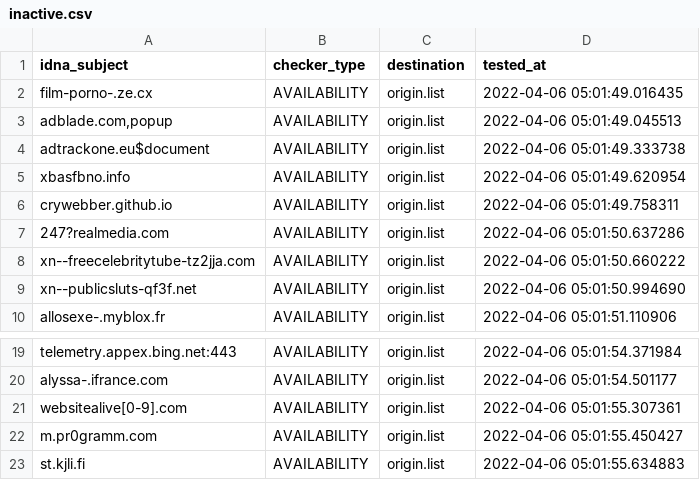
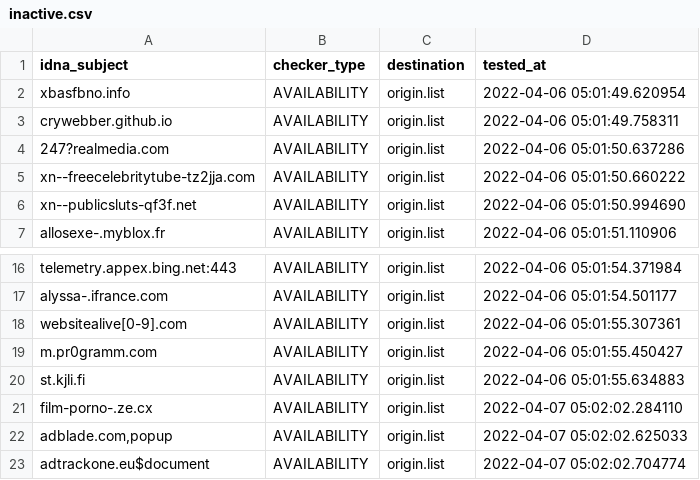
Before and after one commit to dead-hosts/repository-structure, a CSV file: .pyfunceble/inactive.csv, drawn as a sheet; only a part is shown, gaps mark what is left out.

```diff
--- a/.pyfunceble/inactive.csv
+++ b/.pyfunceble/inactive.csv
@@ -1,5 +1,2 @@
 idna_subject,checker_type,destination,tested_at
-film-porno-.ze.cx,AVAILABILITY,origin.list,2022-04-06 05:01:49.016435
-"adblade.com,popup",AVAILABILITY,origin.list,2022-04-06 05:01:49.045513
-adtrackone.eu$document,AVAILABILITY,origin.list,2022-04-06 05:01:49.333738
 xbasfbno.info,AVAILABILITY,origin.list,2022-04-06 05:01:49.620954
@@ -23 +20,4 @@ m.pr0gramm.com,AVAILABILITY,origin.list,2022-04-06 05:01:55.450427
 st.kjli.fi,AVAILABILITY,origin.list,2022-04-06 05:01:55.634883
+film-porno-.ze.cx,AVAILABILITY,origin.list,2022-04-07 05:02:02.284110
+"adblade.com,popup",AVAILABILITY,origin.list,2022-04-07 05:02:02.625033
+adtrackone.eu$document,AVAILABILITY,origin.list,2022-04-07 05:02:02.704774
```
Also changed, not shown: 13 other files.
